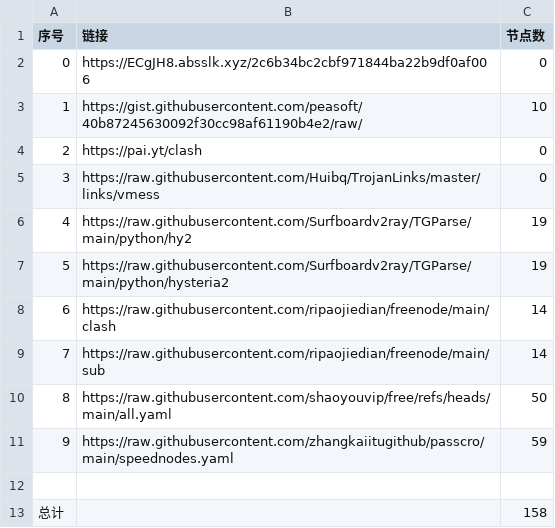
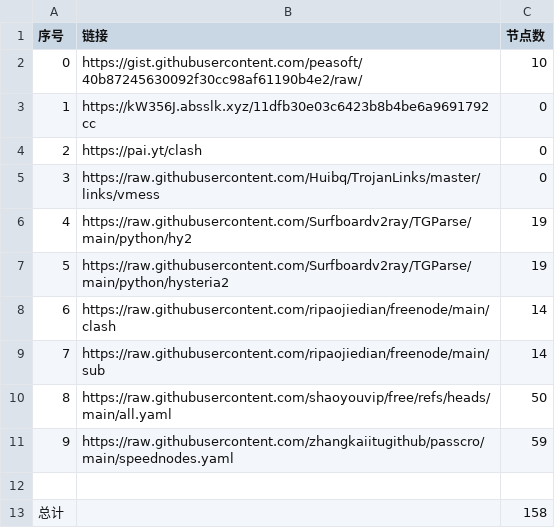
Before and after one commit to le45tx1m/peasoft, a CSV file: list_result.csv, drawn as a sheet.

```diff
--- a/list_result.csv
+++ b/list_result.csv
@@ -1,4 +1,4 @@
 序号,链接,节点数
-0,https://ECgJH8.absslk.xyz/2c6b34bc2cbf971844ba22b9df0af006,0
-1,https://gist.githubusercontent.com/peasoft/40b87245630092f30cc98af61190b4e2/raw/,10
+0,https://gist.githubusercontent.com/peasoft/40b87245630092f30cc98af61190b4e2/raw/,10
+1,https://kW356J.absslk.xyz/11dfb30e03c6423b8b4be6a9691792cc,0
 2,https://pai.yt/clash,0
```
Also changed, not shown: 4 other files.
